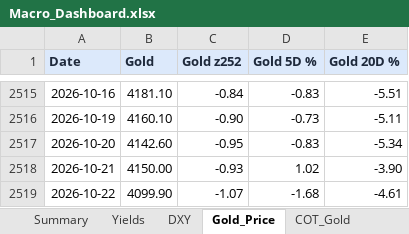
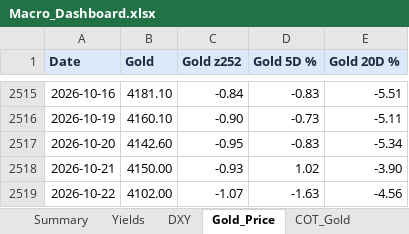
Before and after one commit to velourofficialdev/macro-data, an Excel workbook: docs/Macro_Dashboard.xlsx, sheet Gold_Price, drawn as a sheet; only a part is shown, gaps mark what is left out; values as stored, in another font and other column widths than the file's, no borders; the diff names each change by its address in the sheet, - before the commit and + after, or states it on an @@ line.

```diff
--- a/docs/Macro_Dashboard.xlsx (sheet Gold_Price)
+++ b/docs/Macro_Dashboard.xlsx (sheet Gold_Price)
-B2519 (Gold): 4099.90
+B2519 (Gold): 4102.00
-D2519 (Gold 5D %): -1.68
+D2519 (Gold 5D %): -1.63
-E2519 (Gold 20D %): -4.61
+E2519 (Gold 20D %): -4.56
```
Also changed, not shown: sheet Fed_Rate_Odds, sheet Summary, sheet DXY, 15 other files.
